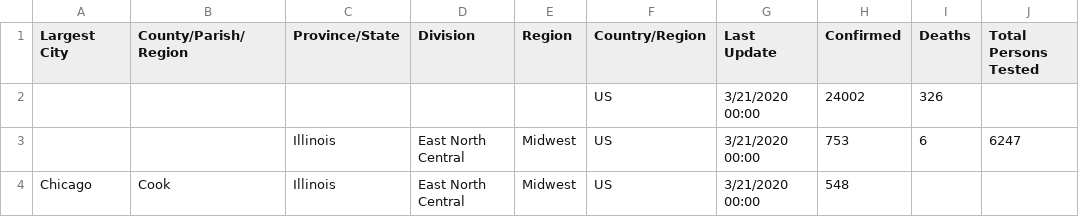
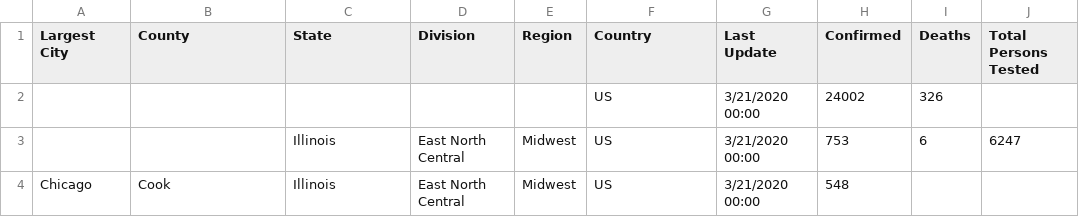
Before and after one commit to stangeorge/coronavirus, a CSV file: coronavirus.csv, drawn as a sheet; only a part is shown; the diff names each change by its address in the sheet, - before the commit and + after, or states it on an @@ line.

```diff
--- a/coronavirus.csv
+++ b/coronavirus.csv
-B1: County/Parish/Region
+B1: County
-C1: Province/State
+C1: State
-F1: Country/Region
+F1: Country
```
Also changed, not shown: 1 other file.
